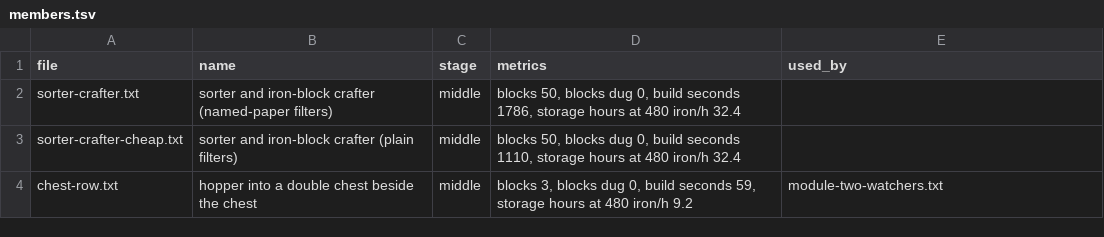
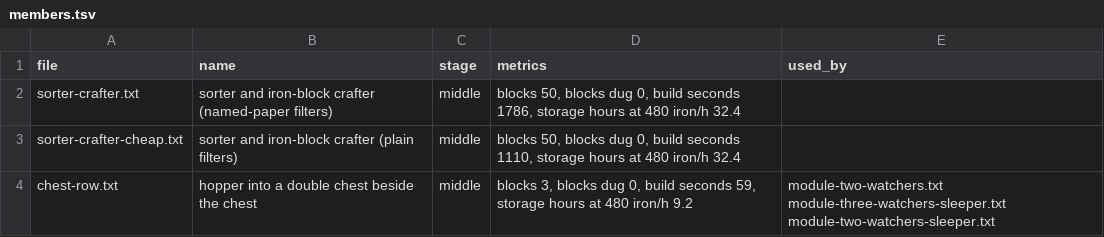
Before and after one commit to vjeux/redstonepedia, a TSV file: designs/farms/iron/parts/storage/members.tsv, drawn as a sheet.

```diff
--- a/designs/farms/iron/parts/storage/members.tsv
+++ b/designs/farms/iron/parts/storage/members.tsv
@@ -3,2 +3,2 @@ sorter-crafter.txt	sorter and iron-block crafter (named-paper filters)	middle	bl
 sorter-crafter-cheap.txt	sorter and iron-block crafter (plain filters)	middle	blocks 50, blocks dug 0, build seconds 1110, storage hours at 480 iron/h 32.4	
-chest-row.txt	hopper into a double chest beside the chest	middle	blocks 3, blocks dug 0, build seconds 59, storage hours at 480 iron/h 9.2	module-two-watchers.txt
+chest-row.txt	hopper into a double chest beside the chest	middle	blocks 3, blocks dug 0, build seconds 59, storage hours at 480 iron/h 9.2	module-two-watchers.txt module-three-watchers-sleeper.txt module-two-watchers-sleeper.txt
```
Also changed, not shown: designs/farms/iron/middle/variations.tsv, designs/farms/iron/parts/cage/members.tsv, 11 other files.
